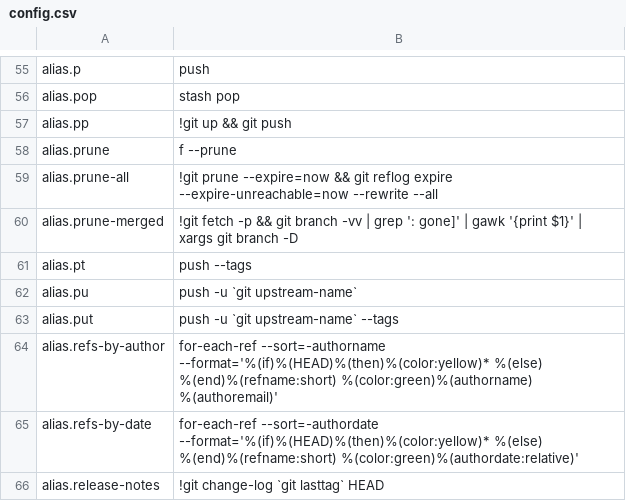
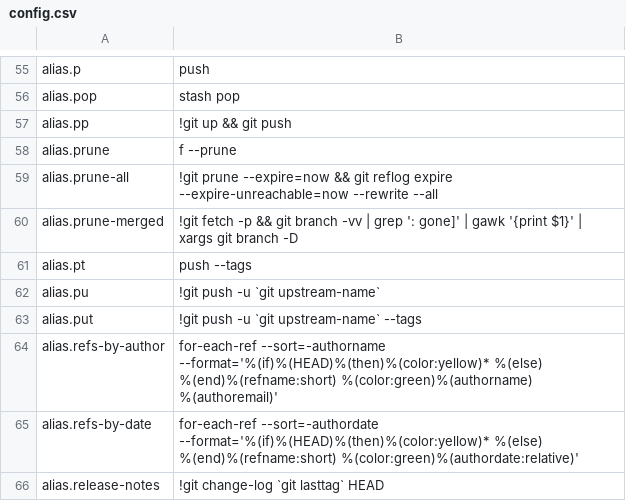
Before and after one commit to dcjulian29/choco-packages, a CSV file: dcjulian29.settings.git/tools/config.csv, drawn as a sheet; only a part is shown, gaps mark what is left out.

Commit message:
Need explict execution

```diff
--- a/dcjulian29.settings.git/tools/config.csv
+++ b/dcjulian29.settings.git/tools/config.csv
@@ -61,4 +61,4 @@ alias.prune-merged,!git fetch -p && git branch -vv | grep ': gone]' | gawk '{pri
 alias.pt,push --tags
-alias.pu,push -u `git upstream-name`
-alias.put,push -u `git upstream-name` --tags
+alias.pu,!git push -u `git upstream-name`
+alias.put,!git push -u `git upstream-name` --tags
 alias.refs-by-author,for-each-ref --sort=-authorname --format='%(if)%(HEAD)%(then)%(color:yellow)* %(else)  %(end)%(refname:short) %(color:green)%(authorname) %(authoremail)'
```
